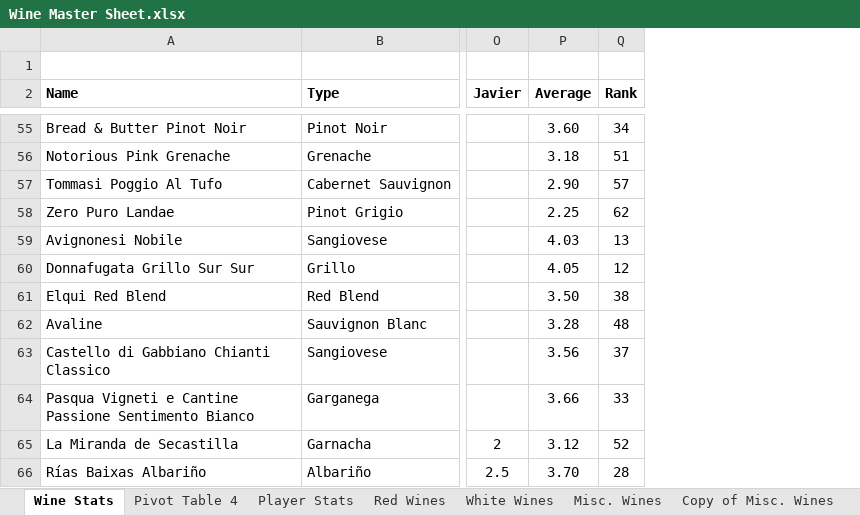
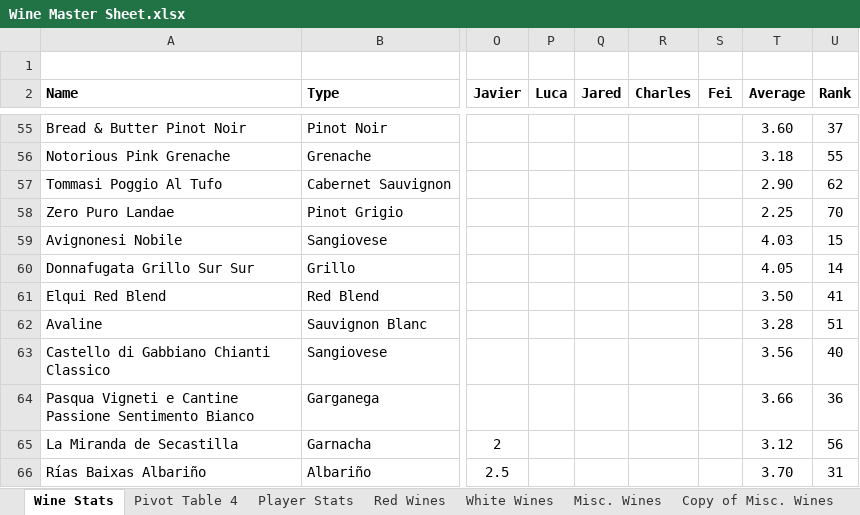
Before and after one commit to ChaseTJ/Wine-Data-Analysis, an Excel workbook: Wine Master Sheet.xlsx, sheet Wine Stats, drawn as a sheet; only a part is shown, gaps mark what is left out; values as stored, in another font and other column widths than the file's, no borders; charts and pictures and conditional formats not drawn; addresses are those after the commit; the diff covers the shown part only; the diff names each change by its address in the sheet, - before the commit and + after, or states it on an @@ line.

Commit message:
Wine ratings prediction and recommendation - still not perfect

```diff
--- a/Wine Master Sheet.xlsx (sheet Wine Stats)
+++ b/Wine Master Sheet.xlsx (sheet Wine Stats)
+column P (Luca), empty
+column Q (Jared), empty
+column R (Charles), empty
+column S (Fei), empty
-U55 (Rank): 34
+U55 (Rank): 37
-U56 (Rank): 51
+U56 (Rank): 55
-U57 (Rank): 57
+U57 (Rank): 62
-U58 (Rank): 62
+U58 (Rank): 70
-U59 (Rank): 13
+U59 (Rank): 15
-U60 (Rank): 12
+U60 (Rank): 14
-U61 (Rank): 38
+U61 (Rank): 41
-U62 (Rank): 48
+U62 (Rank): 51
-U63 (Rank): 37
+U63 (Rank): 40
-U64 (Rank): 33
+U64 (Rank): 36
-U65 (Rank): 52
+U65 (Rank): 56
-U66 (Rank): 28
+U66 (Rank): 31
```
Also changed, not shown: 9 added rows and 54 edited cells elsewhere in this sheet, sheet Player Stats.
